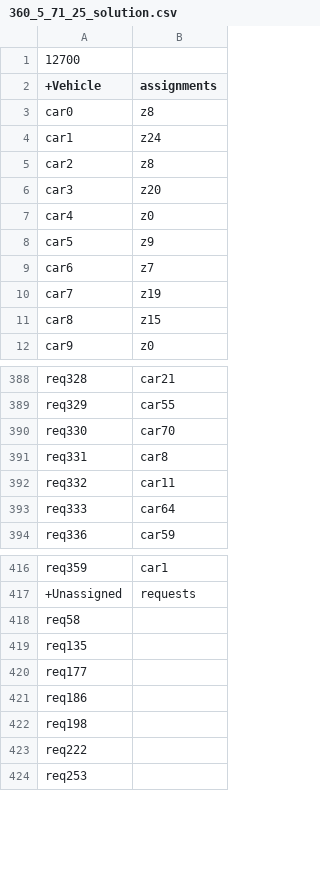
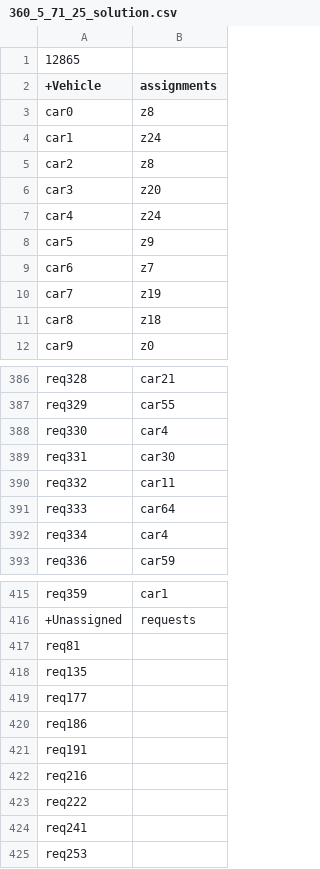
Before and after one commit to kairmhakou/AI-project, a CSV file: csv_solutions/360_5_71_25_solution.csv, drawn as a sheet; only a part is shown, gaps mark what is left out; the diff covers the shown part only.

```diff
--- a/csv_solutions/360_5_71_25_solution.csv
+++ b/csv_solutions/360_5_71_25_solution.csv
@@ -1,2 +1,2 @@
-12700
+12865
 +Vehicle;assignments
@@ -6,3 +6,3 @@ car2;z8
 car3;z20
-car4;z0
+car4;z24
 car5;z9
@@ -10,3 +10,3 @@ car6;z7
 car7;z19
-car8;z15
+car8;z18
 car9;z0
@@ -389,6 +387,7 @@ req328;car21
 req329;car55
-req330;car70
-req331;car8
+req330;car4
+req331;car30
 req332;car11
 req333;car64
+req334;car4
 req336;car59
@@ -417,3 +416,3 @@ req359;car1
 +Unassigned;requests
-req58
+req81
 req135
@@ -421,4 +420,6 @@ req177
 req186
-req198
+req191
+req216
 req222
+req241
 req253
```
Also changed, not shown: 2 added rows, 5 removed rows and 4 edited cells elsewhere in this file, 3 other files.
